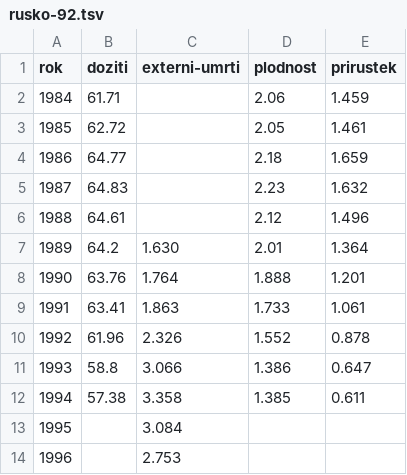
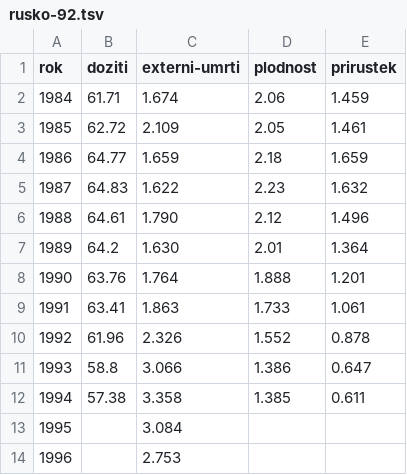
Before and after one commit to DataRozhlas/ruska-demografie, a TSV file: data/rusko-92.tsv, drawn as a sheet; the diff names each change by its address in the sheet, - before the commit and + after, or states it on an @@ line.

Commit message:
doplneny data externich umrti v rusku od '84

```diff
--- a/data/rusko-92.tsv
+++ b/data/rusko-92.tsv
-C2 (externi-umrti): (empty)
+C2 (externi-umrti): 1.674
-C3 (externi-umrti): (empty)
+C3 (externi-umrti): 2.109
-C4 (externi-umrti): (empty)
+C4 (externi-umrti): 1.659
-C5 (externi-umrti): (empty)
+C5 (externi-umrti): 1.622
-C6 (externi-umrti): (empty)
+C6 (externi-umrti): 1.790
```
Also changed, not shown: 1 other file.
